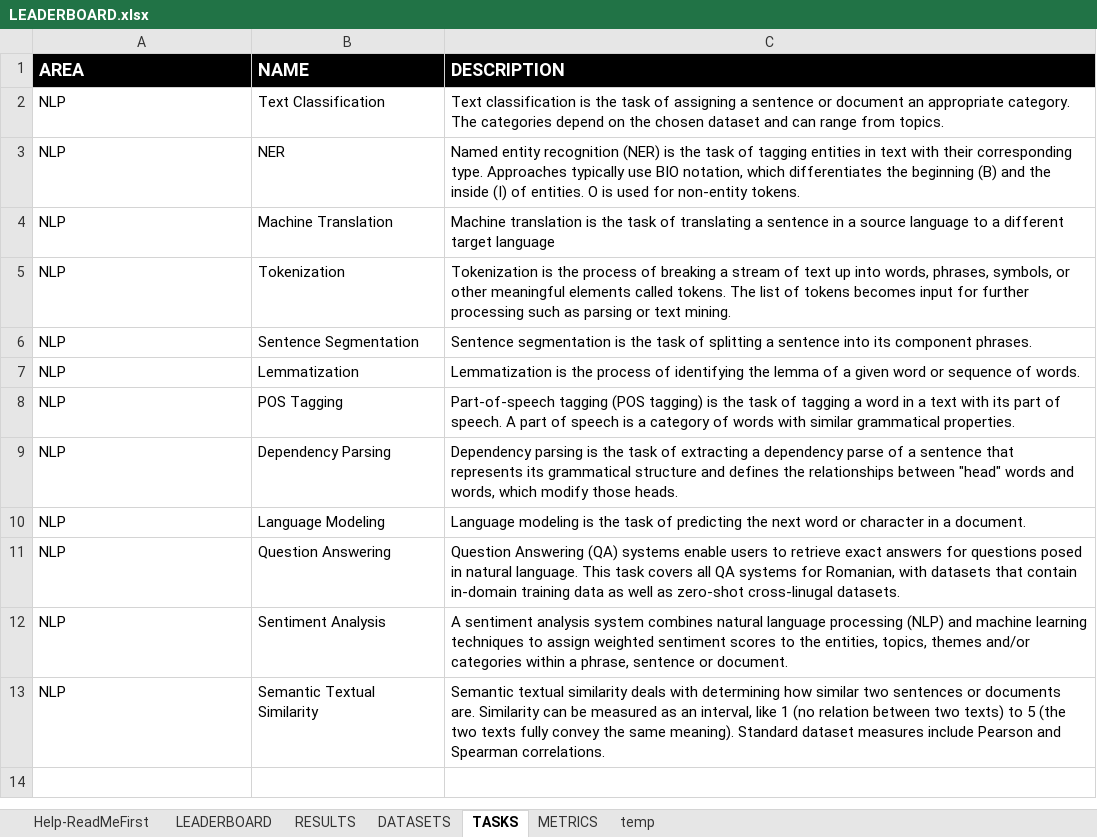
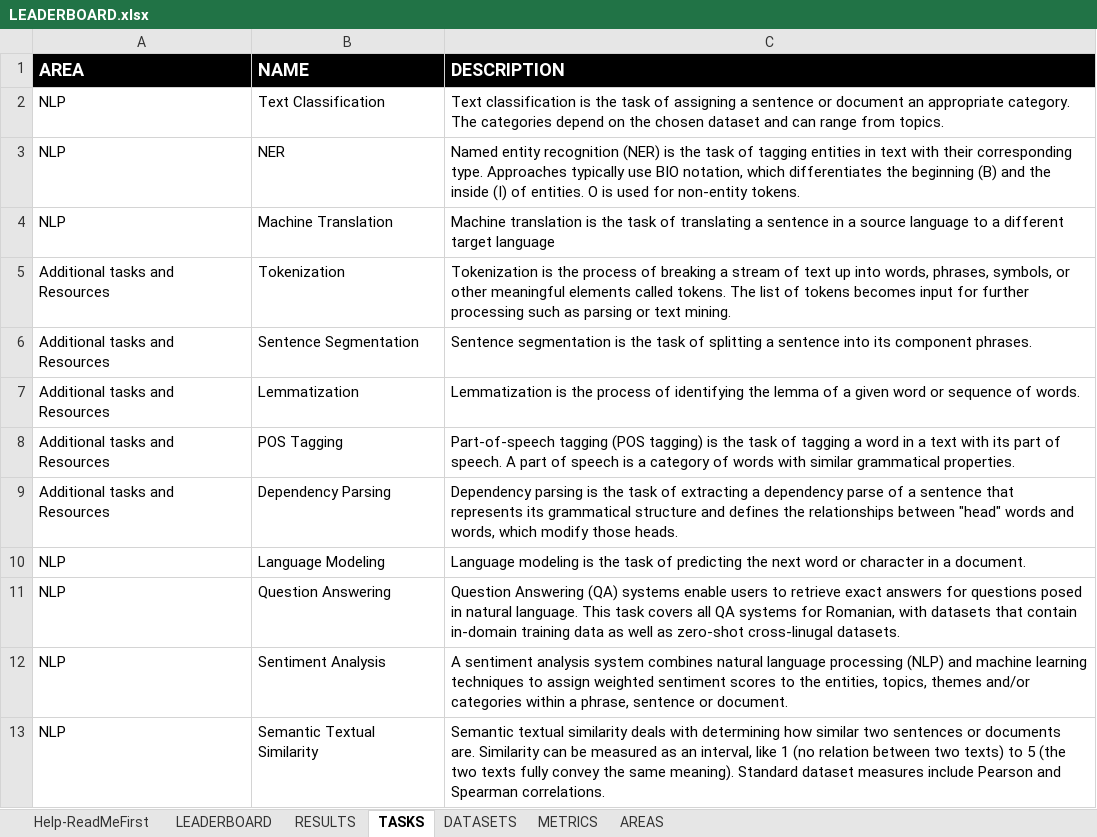
Before and after one commit to LiroBenchmark/LiroBenchmark.github.io, an Excel workbook: src/data/LEADERBOARD.xlsx, sheet TASKS, drawn as a sheet; values as stored, in another font and other column widths than the file's, no borders; the diff names each change by its address in the sheet, - before the commit and + after, or states it on an @@ line.

Commit message:
Added area definitions and their display rank
- In `LEADERBOARD.xlsx` file a new sheet was added which is used to
define areas and their display rank
- The `extract_data.py` was changed to take into consideration the
display rank of the areas. The script will export the areas in the
order defined in `AREAS` sheet of `LEADERBOARD.xlsx`

```diff
--- a/src/data/LEADERBOARD.xlsx (sheet TASKS)
+++ b/src/data/LEADERBOARD.xlsx (sheet TASKS)
-sheet tab: temp
+sheet tab: AREAS
@@ sheet tab order changed: Help-ReadMeFirst | LEADERBOARD | RESULTS | TASKS | DATASETS | METRICS | AREAS @@
-A5:A9 (AREA): NLP
+A5:A9 (AREA): Additional tasks and Resources
```
Also changed, not shown: sheet AREAS, 1 other file.
